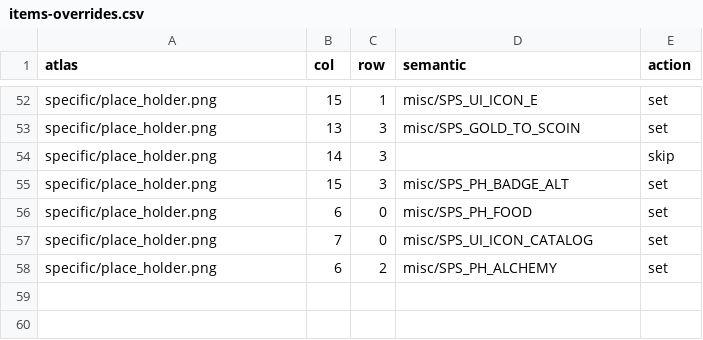
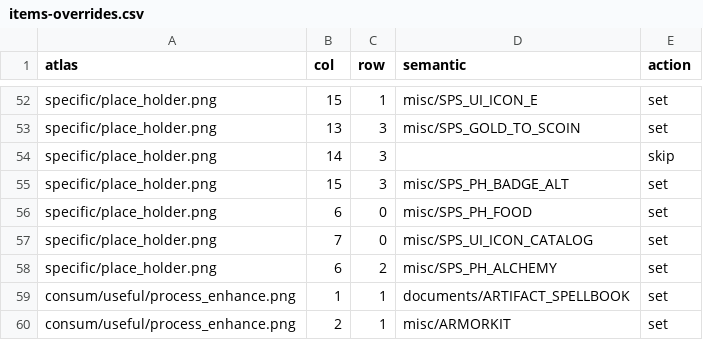
Before and after one commit to ConsonanceTrad/STSEXPD, a CSV file: tools/atlas-meta/items-overrides.csv, drawn as a sheet; only a part is shown, gaps mark what is left out; the diff names each change by its address in the sheet, - before the commit and + after, or states it on an @@ line.

Commit message:
items 认领进度：process_enhance 完成（overrides 59 条）

```diff
--- a/tools/atlas-meta/items-overrides.csv
+++ b/tools/atlas-meta/items-overrides.csv
+row 59: consum/useful/process_enhance.png | 1 | 1 | documents/ARTIFACT_SPELLBOOK | set
+row 60: consum/useful/process_enhance.png | 2 | 1 | misc/ARMORKIT | set
```
Also changed, not shown: tools/atlas-meta/items-claims.csv.
